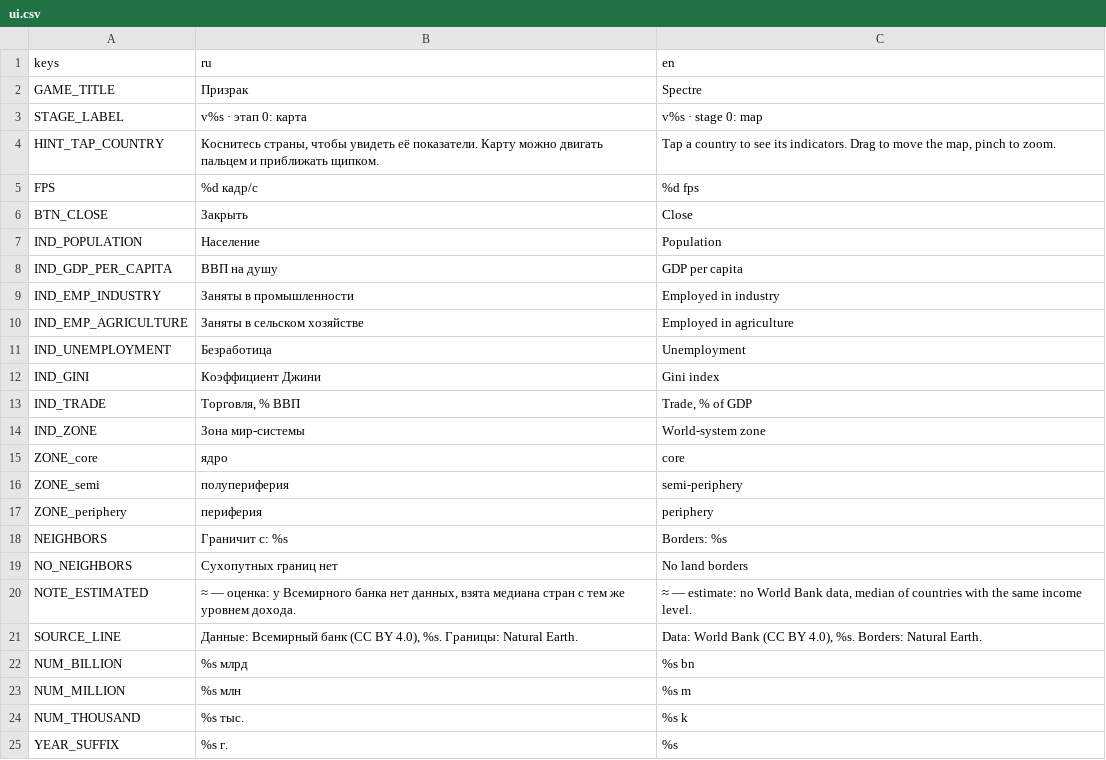
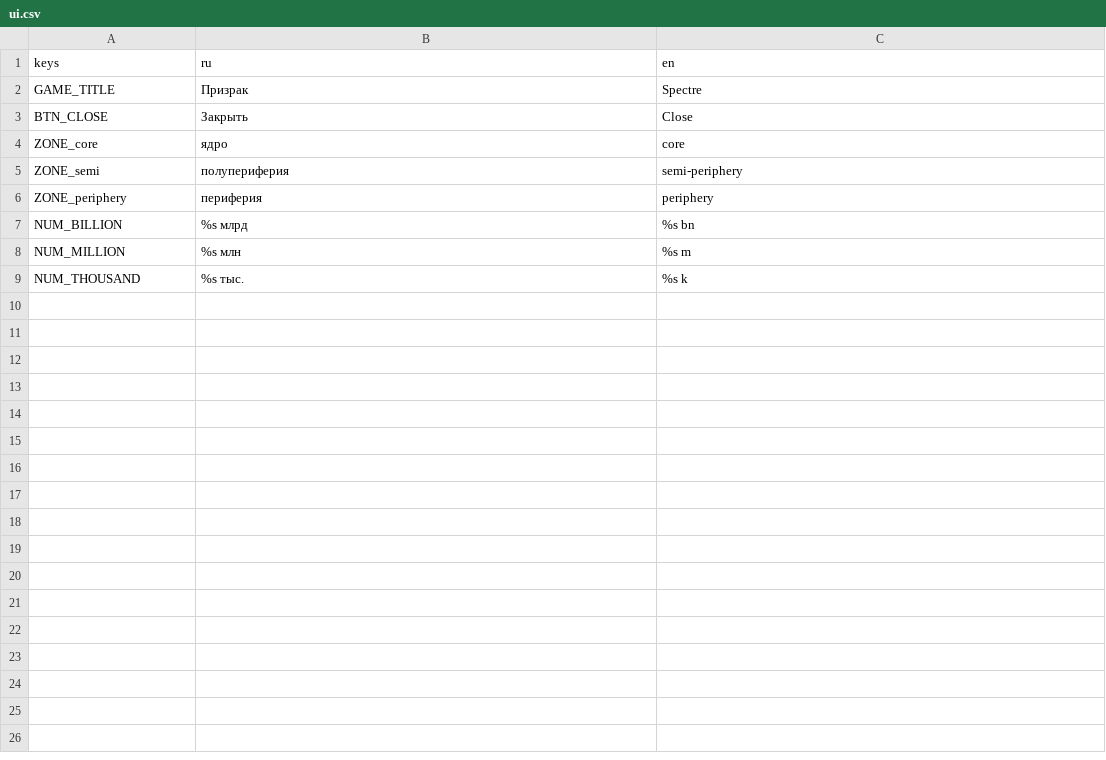
Before and after one commit to torintheone/Inc, a CSV file: locale/ui.csv, drawn as a sheet.

```diff
--- a/locale/ui.csv
+++ b/locale/ui.csv
@@ -2,14 +2,3 @@ keys,ru,en
 GAME_TITLE,Призрак,Spectre
-STAGE_LABEL,"v%s · этап 0: карта","v%s · stage 0: map"
-HINT_TAP_COUNTRY,"Коснитесь страны, чтобы увидеть её показатели. Карту можно двигать пальцем и приближать щипком.","Tap a country to see its indicators. Drag to move the map, pinch to zoom."
-FPS,%d кадр/с,%d fps
 BTN_CLOSE,Закрыть,Close
-IND_POPULATION,Население,Population
-IND_GDP_PER_CAPITA,ВВП на душу,GDP per capita
-IND_EMP_INDUSTRY,Заняты в промышленности,Employed in industry
-IND_EMP_AGRICULTURE,Заняты в сельском хозяйстве,Employed in agriculture
-IND_UNEMPLOYMENT,Безработица,Unemployment
-IND_GINI,Коэффициент Джини,Gini index
-IND_TRADE,"Торговля, % ВВП","Trade, % of GDP"
-IND_ZONE,Зона мир-системы,World-system zone
 ZONE_core,ядро,core
@@ -17,6 +6,2 @@ ZONE_semi,полупериферия,semi-periphery
 ZONE_periphery,периферия,periphery
-NEIGHBORS,Граничит с: %s,Borders: %s
-NO_NEIGHBORS,Сухопутных границ нет,No land borders
-NOTE_ESTIMATED,"≈ — оценка: у Всемирного банка нет данных, взята медиана стран с тем же уровнем дохода.","≈ — estimate: no World Bank data, median of countries with the same income level."
-SOURCE_LINE,"Данные: Всемирный банк (CC BY 4.0), %s. Границы: Natural Earth.","Data: World Bank (CC BY 4.0), %s. Borders: Natural Earth."
 NUM_BILLION,%s млрд,%s bn
@@ -24,2 +9 @@ NUM_MILLION,%s млн,%s m
 NUM_THOUSAND,%s тыс.,%s k
-YEAR_SUFFIX,%s г.,%s
```
Also changed, not shown: 35 other files.
